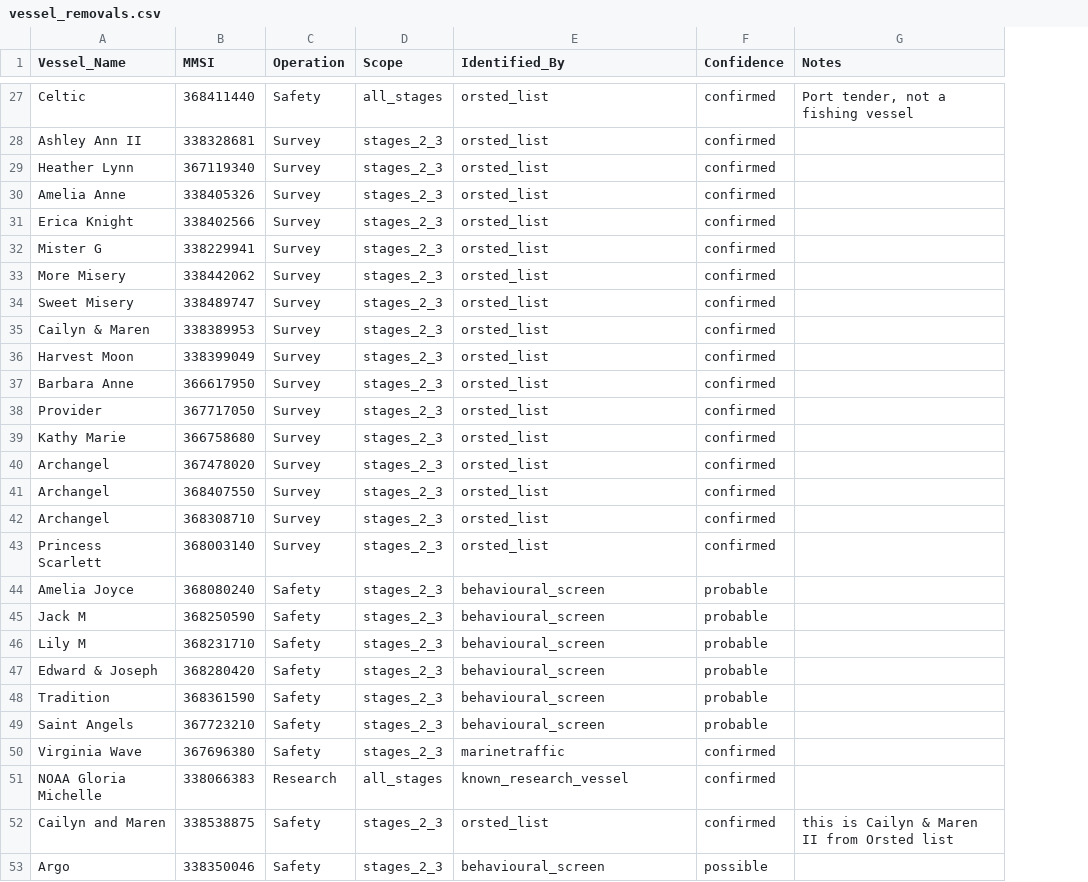
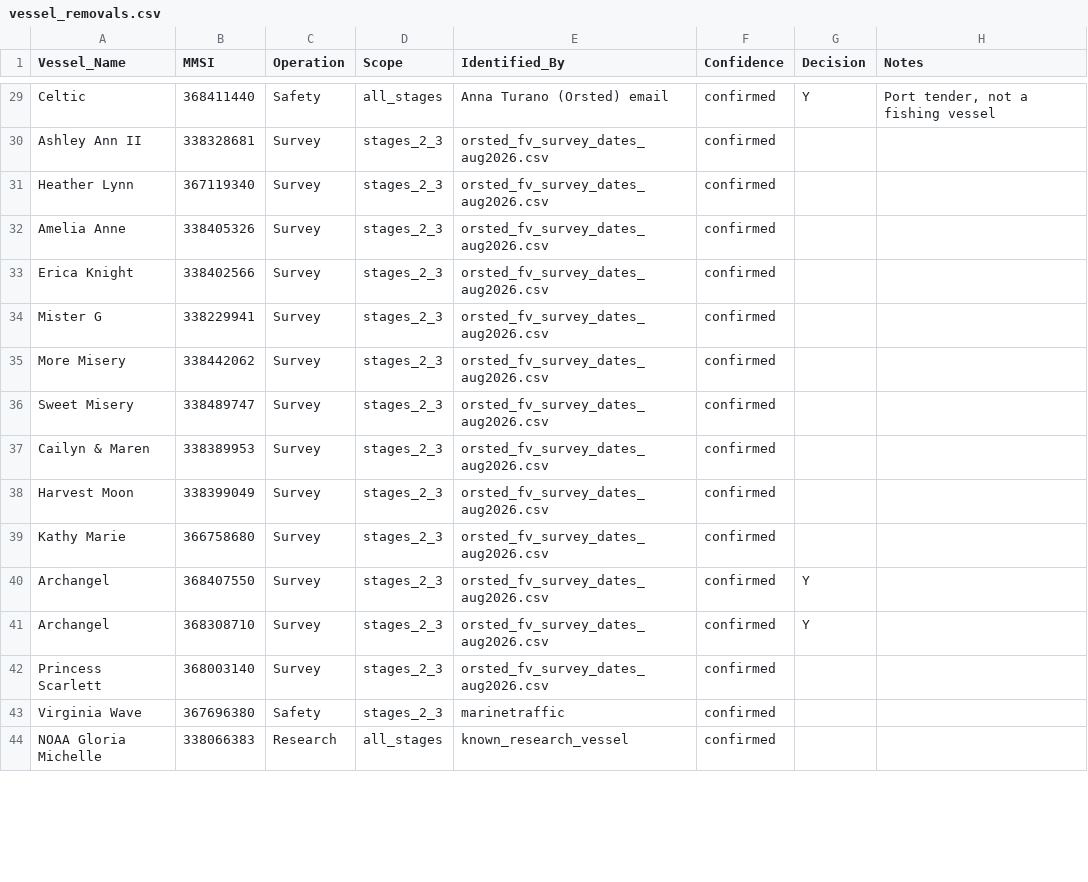
Before and after one commit to Malachy-McCaffrey/gfw_fishing_osw_ais, a CSV file: references/vessel_removals.csv, drawn as a sheet; only a part is shown, gaps mark what is left out; removed rows and columns are numbered as before the commit, all else as after; the diff covers the shown part only; the diff names each change by its address in the sheet, - before the commit and + after, or states it on an @@ line.

```diff
--- a/references/vessel_removals.csv
+++ b/references/vessel_removals.csv
+column G (Decision), rows 29-41: Y |  |  |  |  |  |  |  |  |  |  | Y | Y
-E29 (Identified_By): orsted_list
+E29 (Identified_By): Anna Turano (Orsted) email
-E30:E38 (Identified_By): orsted_list
+E30:E38 (Identified_By): orsted_fv_survey_dates_aug2026.csv
-row 37: Barbara Anne | 366617950 | Survey | stages_2_3 | orsted_list | confirmed
-row 38: Provider | 367717050 | Survey | stages_2_3 | orsted_list | confirmed
-E39 (Identified_By): orsted_list
+E39 (Identified_By): orsted_fv_survey_dates_aug2026.csv
-row 40: Archangel | 367478020 | Survey | stages_2_3 | orsted_list | confirmed
-E40:E42 (Identified_By): orsted_list
+E40:E42 (Identified_By): orsted_fv_survey_dates_aug2026.csv
-row 44: Amelia Joyce | 368080240 | Safety | stages_2_3 | behavioural_screen | probable
-row 45: Jack M | 368250590 | Safety | stages_2_3 | behavioural_screen | probable
-row 46: Lily M | 368231710 | Safety | stages_2_3 | behavioural_screen | probable
-row 47: Edward & Joseph | 368280420 | Safety | stages_2_3 | behavioural_screen | probable
-row 48: Tradition | 368361590 | Safety | stages_2_3 | behavioural_screen | probable
-row 49: Saint Angels | 367723210 | Safety | stages_2_3 | behavioural_screen | probable
-row 52: Cailyn and Maren | 338538875 | Safety | stages_2_3 | orsted_list | confirmed | this is Cailyn & Maren II from Orsted list
-row 53: Argo | 338350046 | Safety | stages_2_3 | behavioural_screen | possible
```
Also changed, not shown: 3 added rows, 3 removed rows and 24 edited cells elsewhere in this file, 6 other files.
